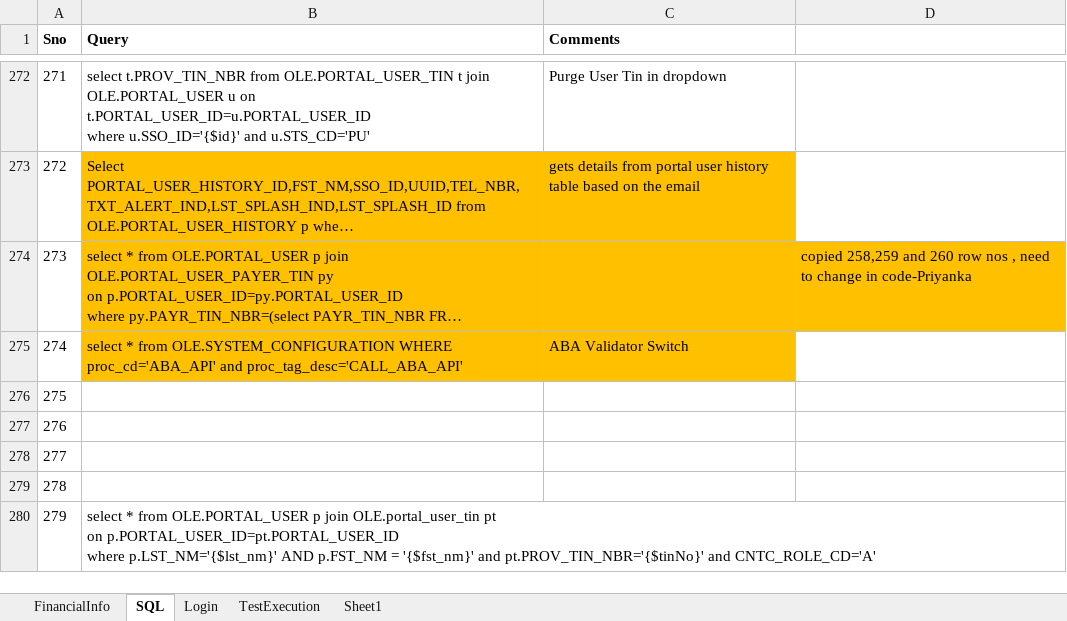
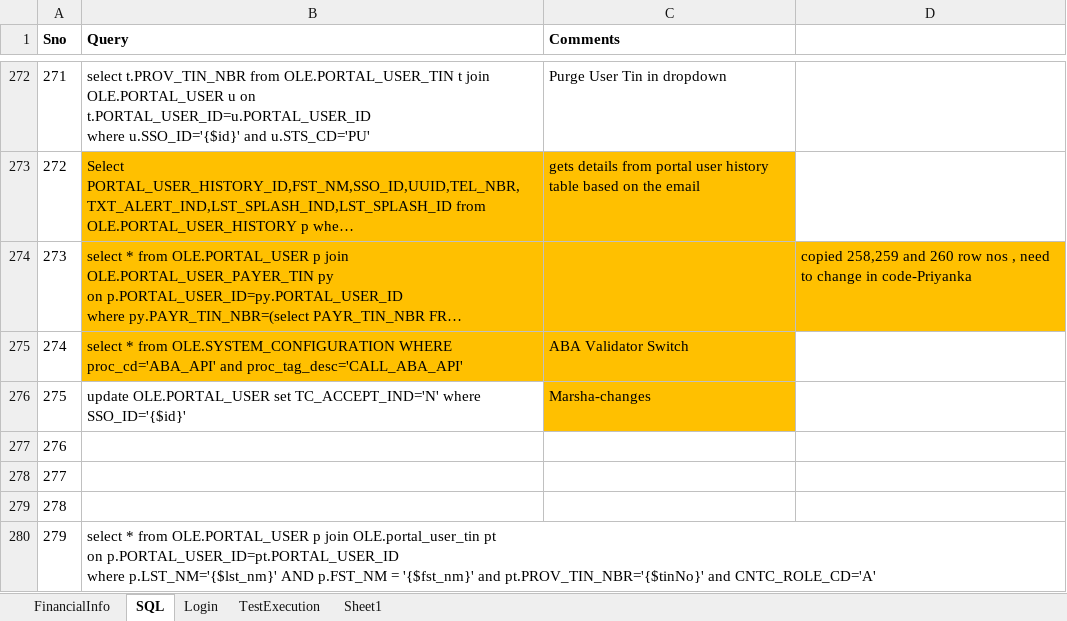
Before and after one commit to yaminichinchinedi/CucumberFramework, an Excel workbook: Online-Portals/UPA/DataFiles/DataFile.xlsx, sheet SQL, drawn as a sheet; only a part is shown, gaps mark what is left out; long unchanged cells end in …; values as stored, in another font and other column widths than the file's, no borders; the diff names each change by its address in the sheet, - before the commit and + after, or states it on an @@ line.

Commit message:
Marsha changes

```diff
--- a/Online-Portals/UPA/DataFiles/DataFile.xlsx (sheet SQL)
+++ b/Online-Portals/UPA/DataFiles/DataFile.xlsx (sheet SQL)
-B276 (Query): (empty)
+B276 (Query): update OLE.PORTAL_USER set TC_ACCEPT_IND='N' where SSO_ID='{$id}'
-C276 (Comments): (empty)
+C276 (Comments): Marsha-changes
-C276 fill: none
+C276 fill: #FFC000
```
